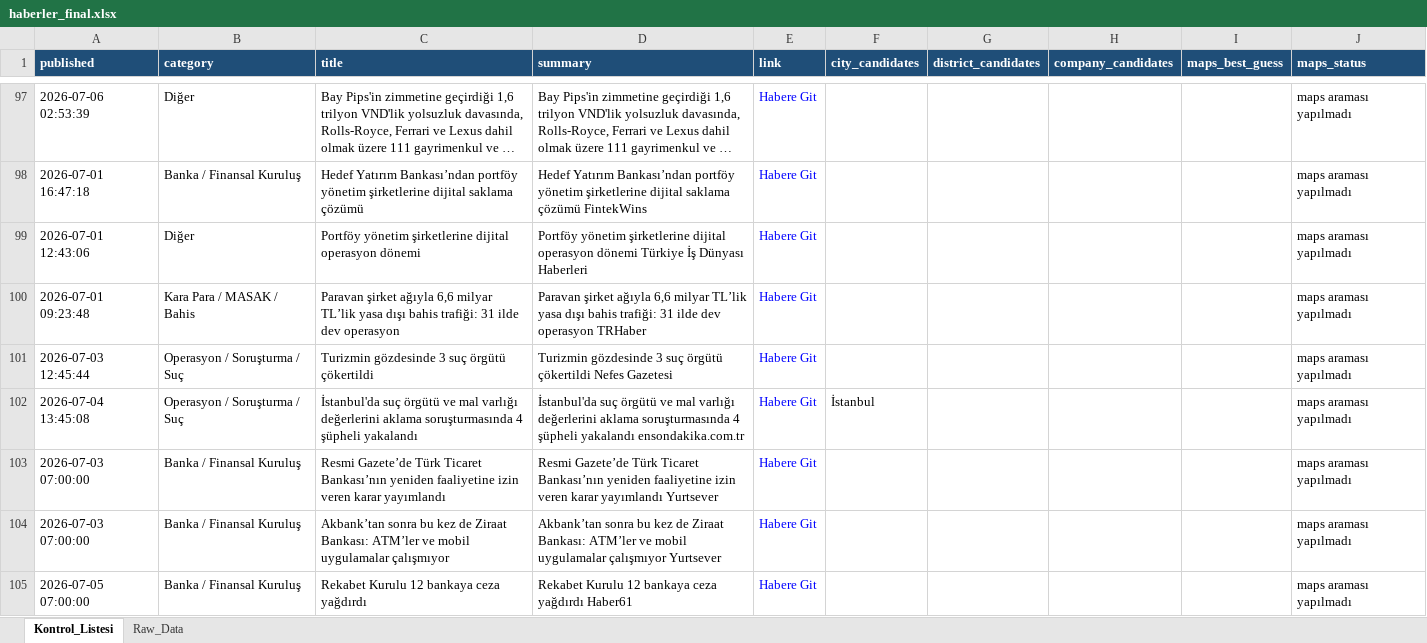
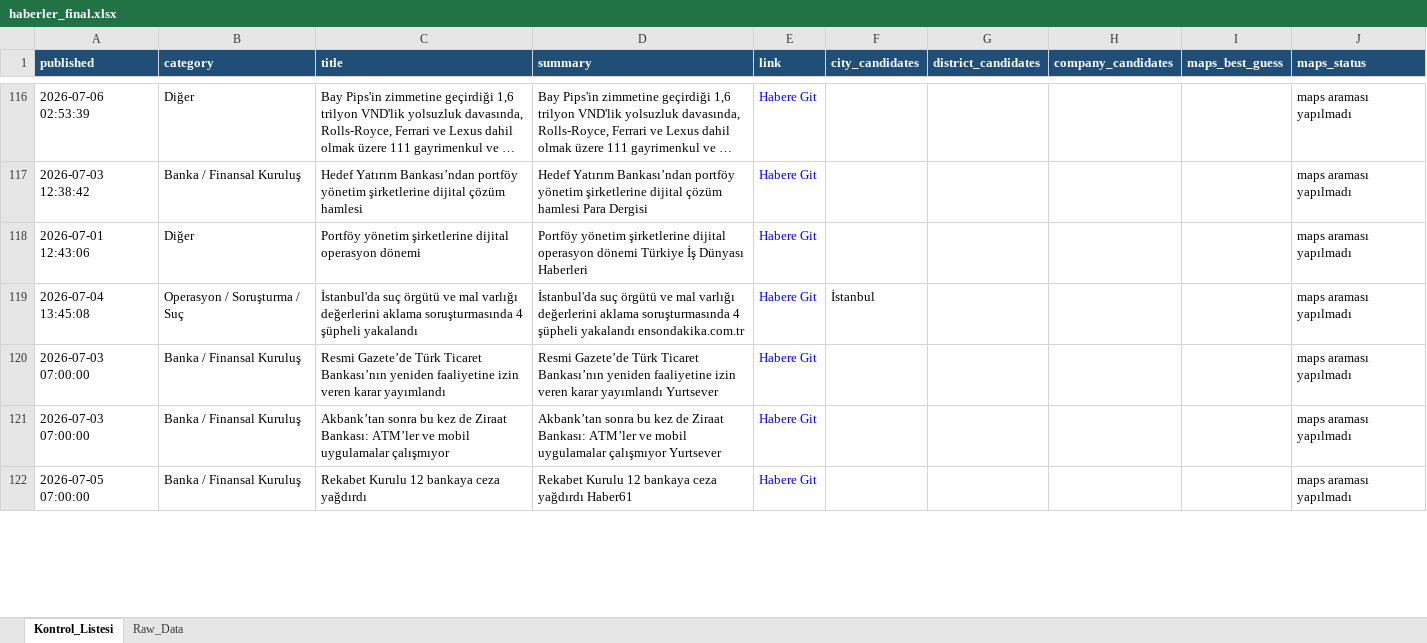
Before and after one commit to MuhammedMustafaSungur/haber-risk-monitor, an Excel workbook: data/haberler_final.xlsx, sheet Kontrol_Listesi, drawn as a sheet; only a part is shown, gaps mark what is left out; long unchanged cells end in …; values as stored, in another font and other column widths than the file's, no borders; removed rows and columns are numbered as before the commit, all else as after; the diff covers the shown part only; the diff names each change by its address in the sheet, - before the commit and + after, or states it on an @@ line.

```diff
--- a/data/haberler_final.xlsx (sheet Kontrol_Listesi)
+++ b/data/haberler_final.xlsx (sheet Kontrol_Listesi)
-A117 (published): 2026-07-01 16:47:18
+A117 (published): 2026-07-03 12:38:42
-C117 (title): …şirketlerine dijital saklama çözümü
+C117 (title): …şirketlerine dijital çözüm hamlesi
-D117 (summary): …şirketlerine dijital saklama çözümü FintekWins
+D117 (summary): …şirketlerine dijital çözüm hamlesi Para Dergisi
-row 100: 2026-07-01 09:23:48 | Kara Para / MASAK / Bahis | Paravan şirket ağıyla 6,6 milyar TL’lik yasa dışı bahis trafiği: 31 ilde dev operasyon | Paravan şirket ağıyla 6,6 milyar TL’lik yasa dışı bahis trafiği: 31 ilde dev operasyon TRHaber | Habere Git |  |  |  |  | maps araması yapılmadı
-row 101: 2026-07-03 12:45:44 | Operasyon / Soruşturma / Suç | Turizmin gözdesinde 3 suç örgütü çökertildi | Turizmin gözdesinde 3 suç örgütü çökertildi Nefes Gazetesi | Habere Git |  |  |  |  | maps araması yapılmadı
```
Also changed, not shown: 39 added rows, 14 removed rows, 10 moved rows and 78 edited cells elsewhere in this sheet, sheet Raw_Data, 1 other file.
